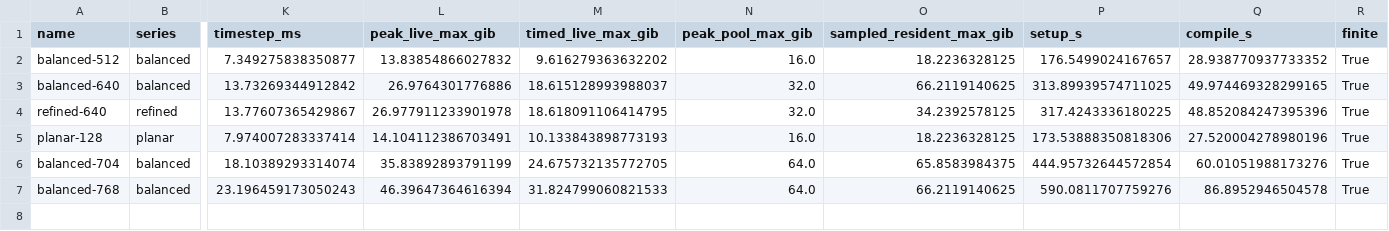
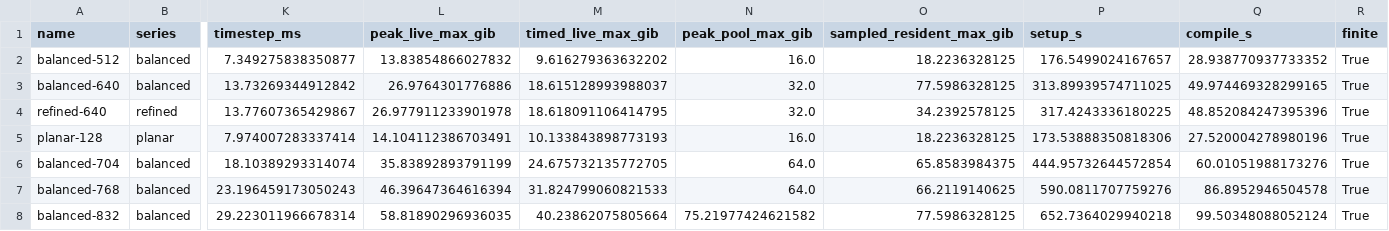
Before and after one commit to beamzorg/beamz, a CSV file: benchmarks/reports/h100-capacity-20260926/capacity.csv, drawn as a sheet; only a part is shown, gaps mark what is left out; rows hold the shown columns only; the diff names each change by its address in the sheet, - before the commit and + after, or states it on an @@ line.

Commit message:
bench: record 4.61-billion-cell result and environment controls

```diff
--- a/benchmarks/reports/h100-capacity-20260926/capacity.csv
+++ b/benchmarks/reports/h100-capacity-20260926/capacity.csv
-O3 (sampled_resident_max_gib): 66.2119140625
+O3 (sampled_resident_max_gib): 77.5986328125
+row 8: balanced-832 | balanced | 29.223011966678314 | 58.81890296936035 | 40.23862075805664 | 75.21977424621582 | 77.5986328125 | 652.7364029940218 | 99.50348088052124 | True
```
Also changed, not shown: 5 other files.
